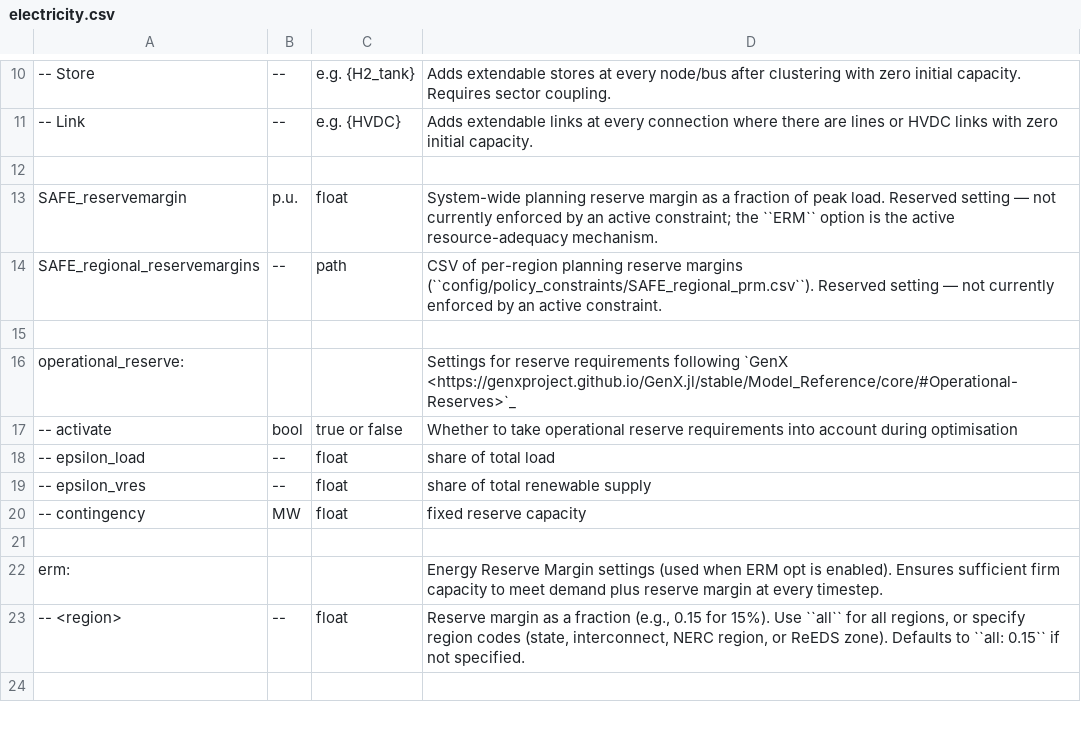
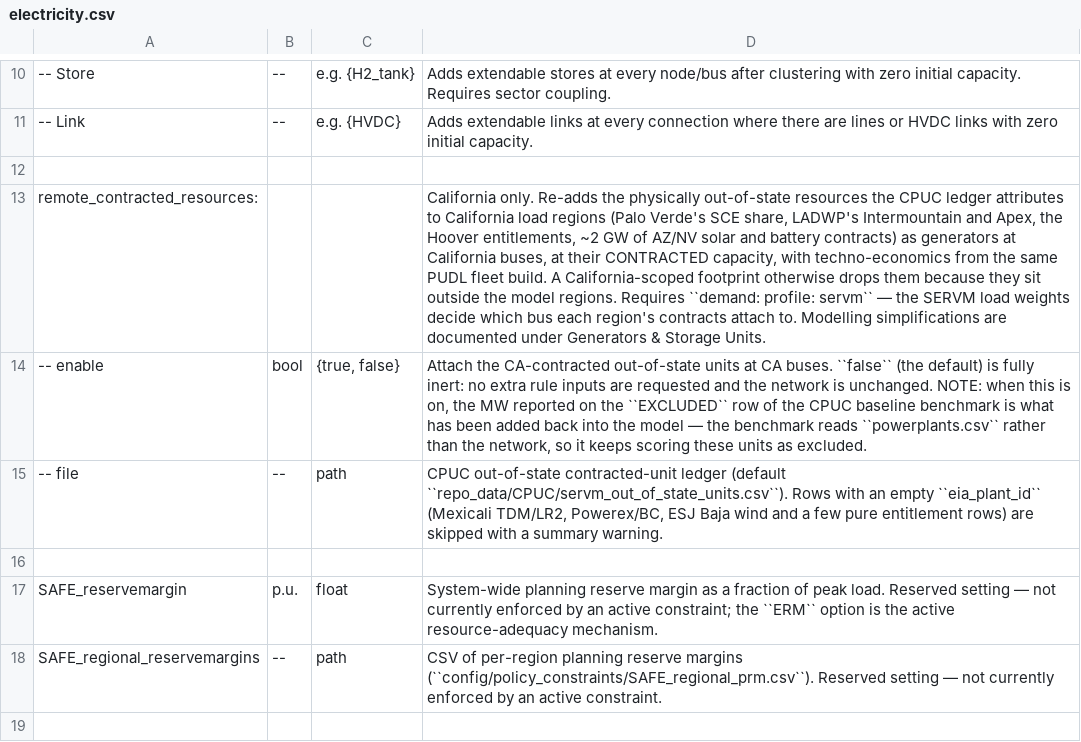
Before and after one commit to PyPSA/pypsa-usa, a CSV file: docs/source/configtables/electricity.csv, drawn as a sheet; only a part is shown, gaps mark what is left out; the shorter side is filled out with more unchanged rows; the diff names each change by its address in the sheet, - before the commit and + after, or states it on an @@ line.

```diff
--- a/docs/source/configtables/electricity.csv
+++ b/docs/source/configtables/electricity.csv
+row 13: remote_contracted_resources: |  |  | California only. Re-adds the physically out-of-state resources the CPUC ledger attributes to California load regions (Palo Verde's SCE share, LADWP's Intermountain and Apex, the Hoover entitlements, ~2 GW of AZ/NV solar and battery contracts) as generators at California buses, at their CONTRACTED capacity, with techno-economics from the same PUDL fleet build. A California-scoped footprint otherwise drops them because they sit outside the model regions. Requires ``demand: profile: servm`` — the SERVM load weights decide which bus each region's contracts attach to. Modelling simplifications are documented under Generators & Storage Units.
+row 14: -- enable | bool | {true, false} | Attach the CA-contracted out-of-state units at CA buses. ``false`` (the default) is fully inert: no extra rule inputs are requested and the network is unchanged. NOTE: when this is on, the MW reported on the ``EXCLUDED`` row of the CPUC baseline benchmark is what has been added back into the model — the benchmark reads ``powerplants.csv`` rather than the network, so it keeps scoring these units as excluded.
+row 15: -- file | -- | path | CPUC out-of-state contracted-unit ledger (default ``repo_data/CPUC/servm_out_of_state_units.csv``). Rows with an empty ``eia_plant_id`` (Mexicali TDM/LR2, Powerex/BC, ESJ Baja wind and a few pure entitlement rows) are skipped with a summary warning.
+row 16: (empty)
```
Also changed, not shown: 8 other files.
